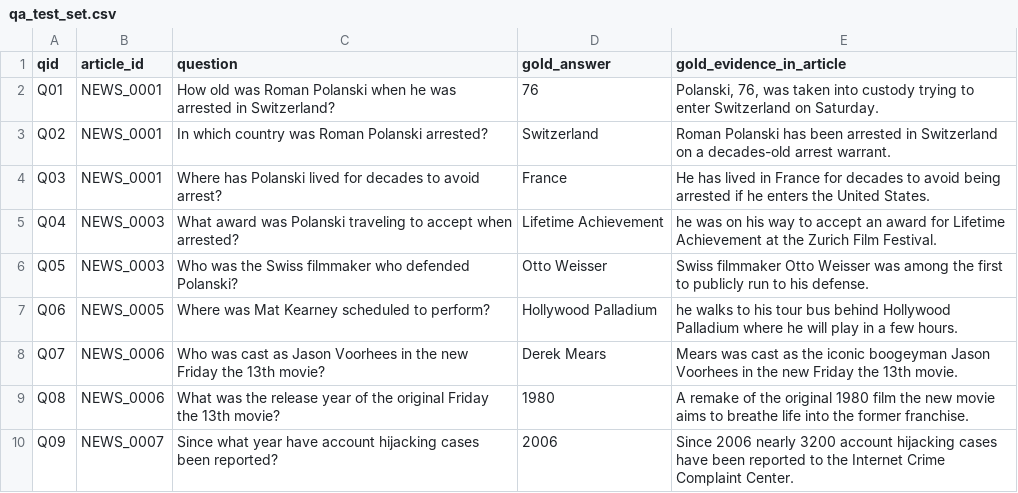
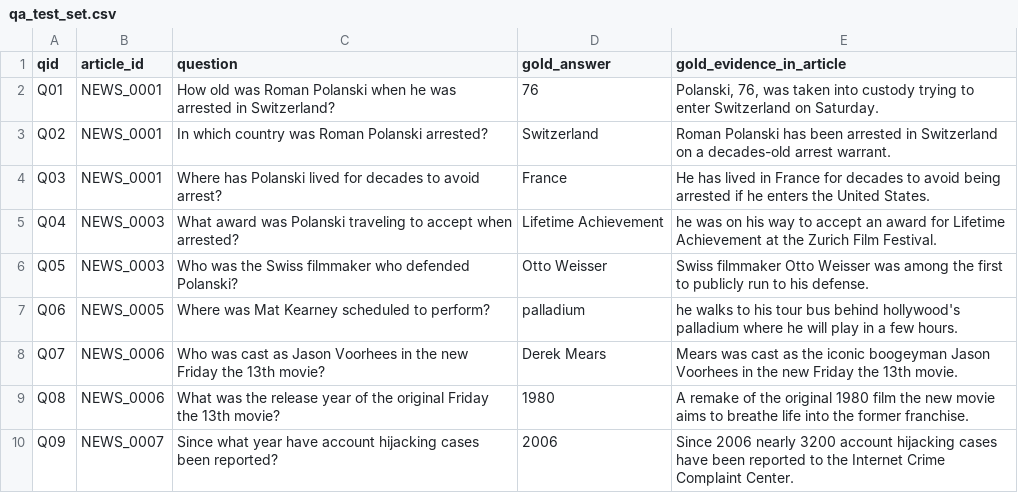
Before and after one commit to LevelUp-Applied-AI/m7-i7b-summary-eval-Marwan-ALMasrat, a CSV file: stretch/thursday/qa_test_set.csv, drawn as a sheet; only a part is shown.

Commit message:
Fix Q06 gold_answer to match article text

```diff
--- a/stretch/thursday/qa_test_set.csv
+++ b/stretch/thursday/qa_test_set.csv
@@ -6,3 +6,3 @@
 "Q05","NEWS_0003","Who was the Swiss filmmaker who defended Polanski?","Otto Weisser","Swiss filmmaker Otto Weisser was among the first to publicly run to his defense."
-"Q06","NEWS_0005","Where was Mat Kearney scheduled to perform?","Hollywood Palladium","he walks to his tour bus behind Hollywood Palladium where he will play in a few hours."
+"Q06","NEWS_0005","Where was Mat Kearney scheduled to perform?","palladium","he walks to his tour bus behind hollywood's palladium where he will play in a few hours."
 "Q07","NEWS_0006","Who was cast as Jason Voorhees in the new Friday the 13th movie?","Derek Mears","Mears was cast as the iconic boogeyman Jason Voorhees in the new Friday the 13th movie."
```
